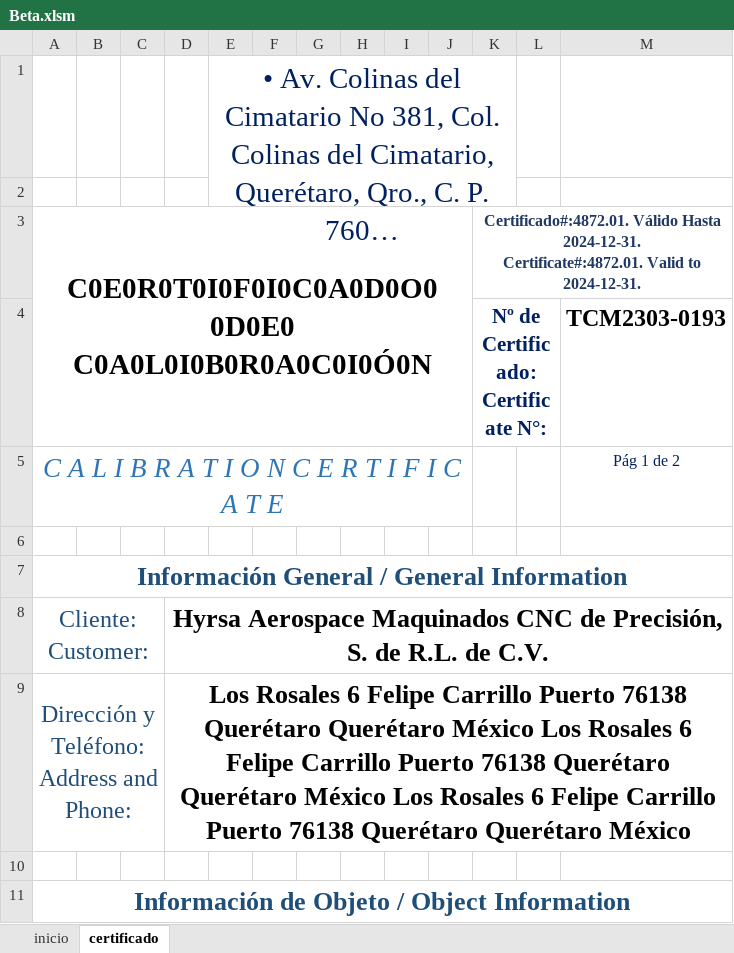
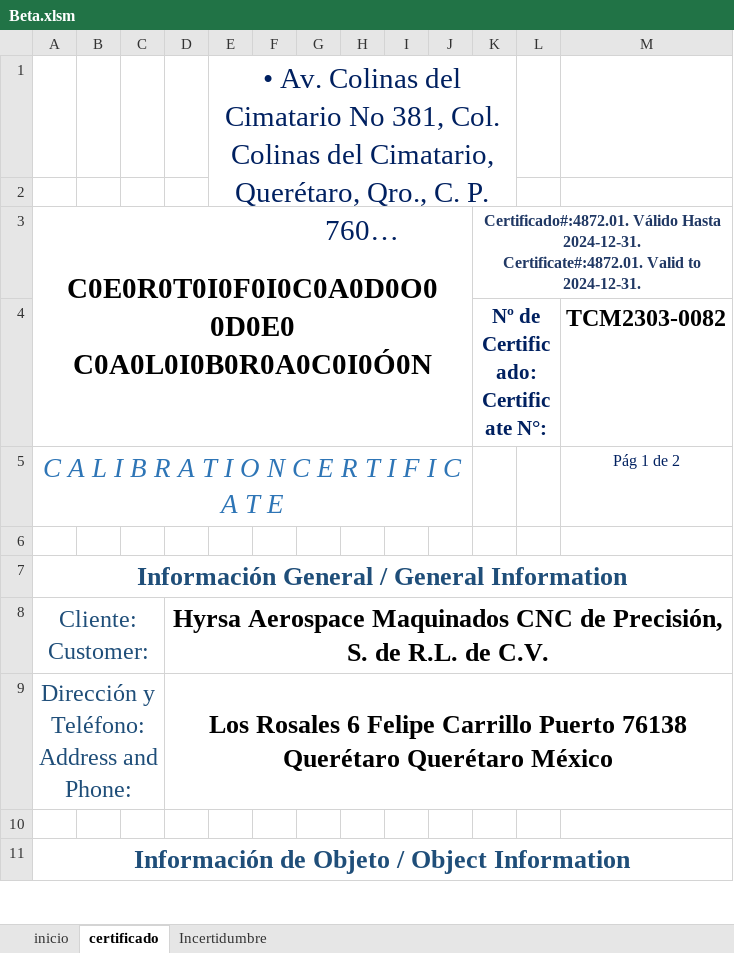
Before and after one commit to hocht/Kalibrix, an Excel workbook: Beta.xlsm, sheet certificado, drawn as a sheet; only a part is shown; long unchanged cells end in …; values as stored, in another font and other column widths than the file's, no borders; charts and pictures not drawn; the diff covers the shown part only; the diff names each change by its address in the sheet, - before the commit and + after, or states it on an @@ line.

Commit message:
terminado módulo de temperaturas e incertidumbre

```diff
--- a/Beta.xlsm (sheet certificado)
+++ b/Beta.xlsm (sheet certificado)
+sheet tab: Incertidumbre
-M4: TCM2303-0193
+M4: TCM2303-0082
-D9: …Querétaro México Los Rosales 6 Felipe Carrillo Puerto 76138 Querétaro Querétaro México Los Rosales 6 Felipe Carrillo Puerto 76138 Querétaro Querétaro México
+D9: …Querétaro México
```
Also changed, not shown: 2 added rows, 2 removed rows, 18 edited cells and merged cells elsewhere in this sheet, sheet inicio, formulas that keep their value, charts or pictures.
